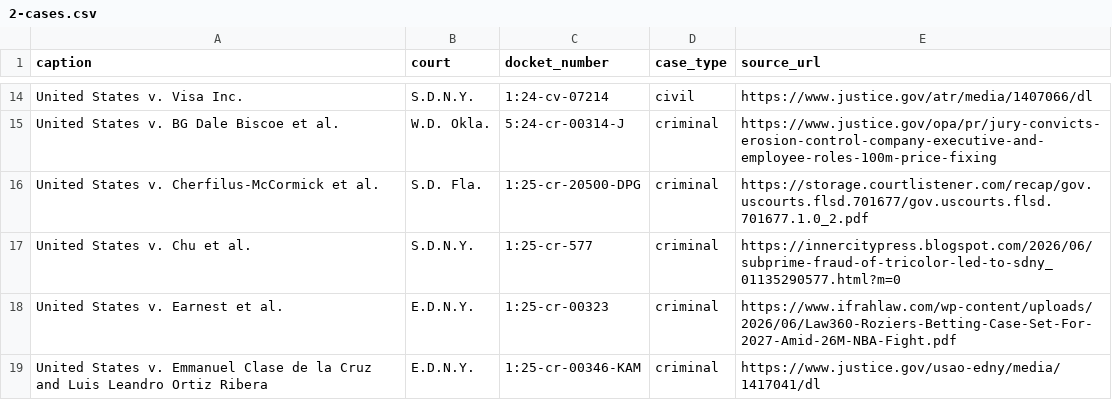
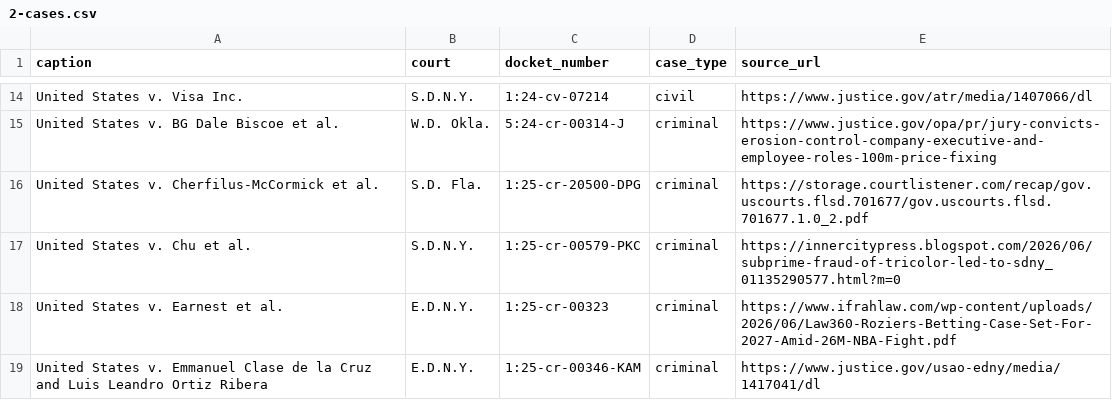
Before and after one commit to FilipPusenjak/Lawyer-fantasy, a CSV file: data/real-pool-2026-27/2-cases.csv, drawn as a sheet; only a part is shown, gaps mark what is left out.

```diff
--- a/data/real-pool-2026-27/2-cases.csv
+++ b/data/real-pool-2026-27/2-cases.csv
@@ -16,3 +16,3 @@ United States v. BG Dale Biscoe et al.,W.D. Okla.,5:24-cr-00314-J,criminal,https
 United States v. Cherfilus-McCormick et al.,S.D. Fla.,1:25-cr-20500-DPG,criminal,https://storage.courtlistener.com/recap/gov.uscourts.flsd.701677/gov.uscourts.flsd.701677.1.0_2.pdf
-United States v. Chu et al.,S.D.N.Y.,1:25-cr-577,criminal,https://innercitypress.blogspot.com/2026/06/subprime-fraud-of-tricolor-led-to-sdny_01135290577.html?m=0
+United States v. Chu et al.,S.D.N.Y.,1:25-cr-00579-PKC,criminal,https://innercitypress.blogspot.com/2026/06/subprime-fraud-of-tricolor-led-to-sdny_01135290577.html?m=0
 United States v. Earnest et al.,E.D.N.Y.,1:25-cr-00323,criminal,https://www.ifrahlaw.com/wp-content/uploads/2026/06/Law360-Roziers-Betting-Case-Set-For-2027-Amid-26M-NBA-Fight.pdf
```
Also changed, not shown: data/real-pool-2026-27/3-appearances.csv, data/real-pool-2026-27/4-sources.csv, 2 other files.
